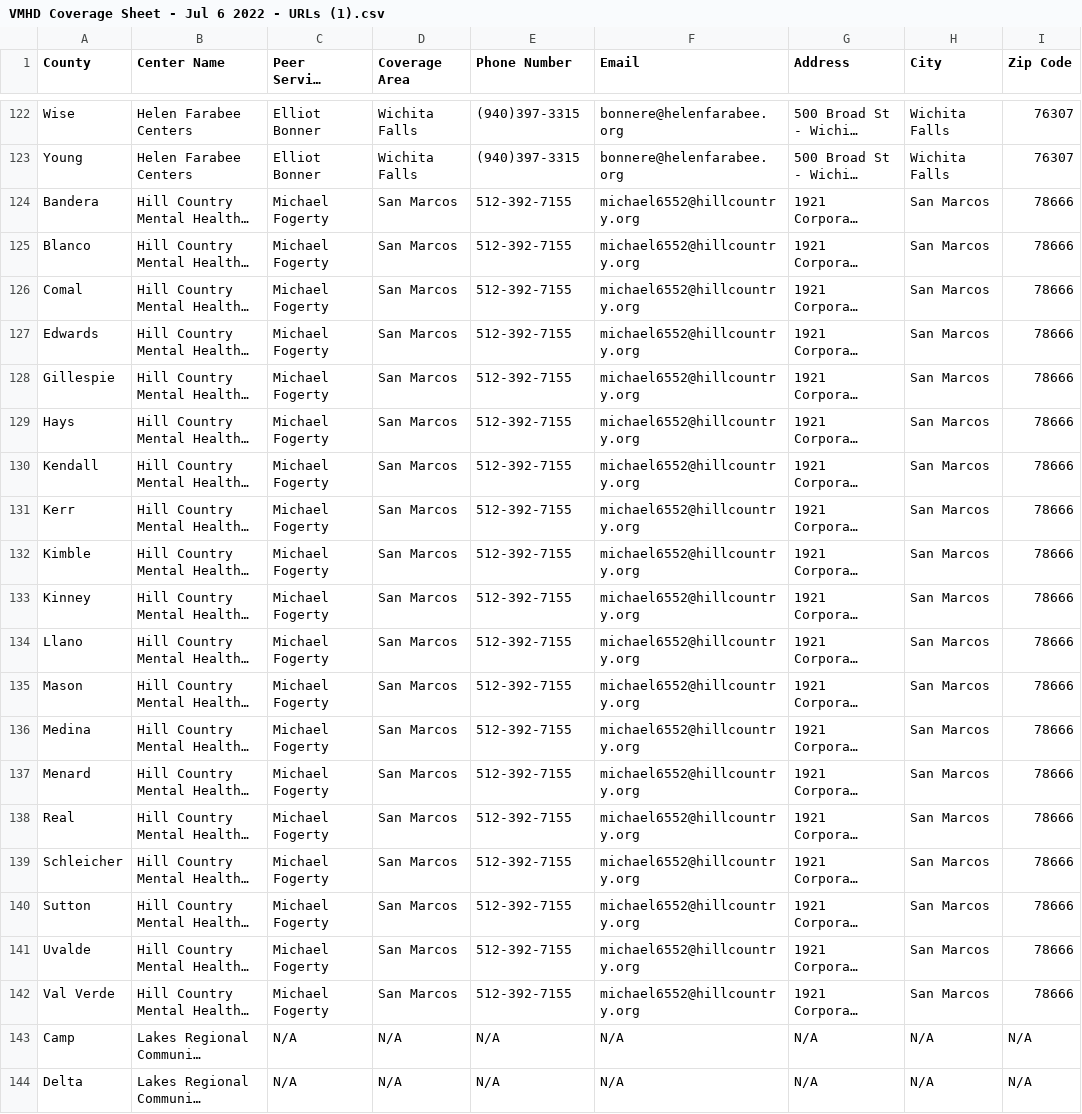
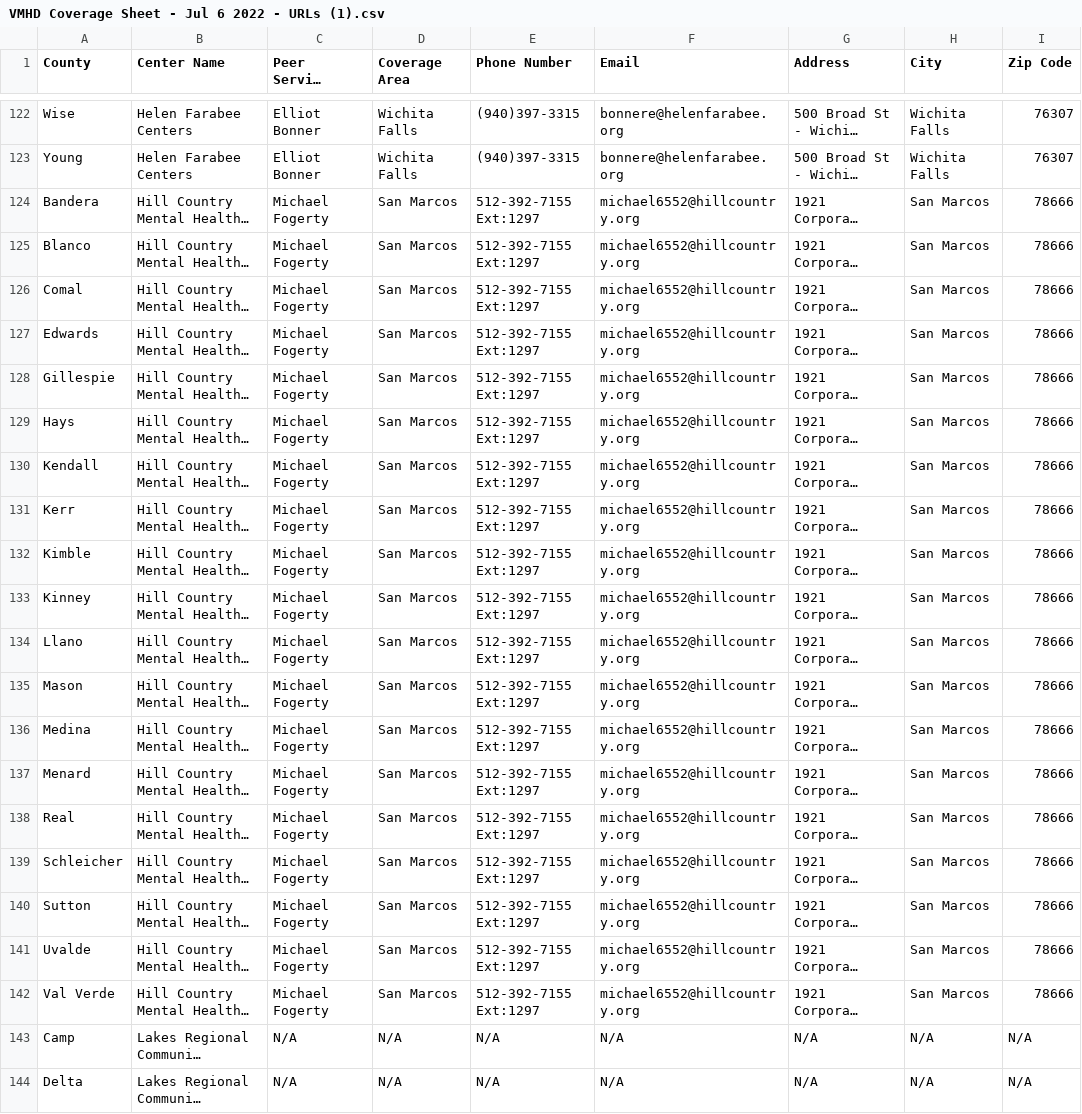
Before and after one commit to YoodleLLC/find-your-psc, a CSV file: data/VMHD Coverage Sheet - Jul 6 2022 - URLs (1).csv, drawn as a sheet; only a part is shown, gaps mark what is left out; long unchanged cells end in …; the diff names each change by its address in the sheet, - before the commit and + after, or states it on an @@ line.

Commit message:
ext

```diff
--- a/data/VMHD Coverage Sheet - Jul 6 2022 - URLs (1).csv
+++ b/data/VMHD Coverage Sheet - Jul 6 2022 - URLs (1).csv
-E124:E142 (Phone Number): 512-392-7155
+E124:E142 (Phone Number): 512-392-7155 Ext:1297
```
